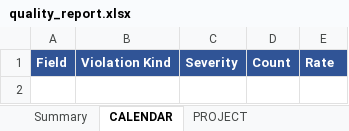
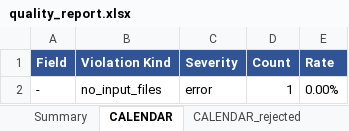
Before and after one commit to vayken77340/data-quality-project, an Excel workbook: epics/1118/validations/quality_report.xlsx, sheet CALENDAR, drawn as a sheet; values as stored, in another font and other column widths than the file's, no borders; the diff names each change by its address in the sheet, - before the commit and + after, or states it on an @@ line.

```diff
--- a/epics/1118/validations/quality_report.xlsx (sheet CALENDAR)
+++ b/epics/1118/validations/quality_report.xlsx (sheet CALENDAR)
+sheet tab: CALENDAR_rejected
+row 2: - | no_input_files | error | 1 | 0.00%
```
Also changed, not shown: sheet Summary, sheet PROJECT, other sheet tabs, epics/1118/docs/data_dictionary.xlsx, 12 other files.
